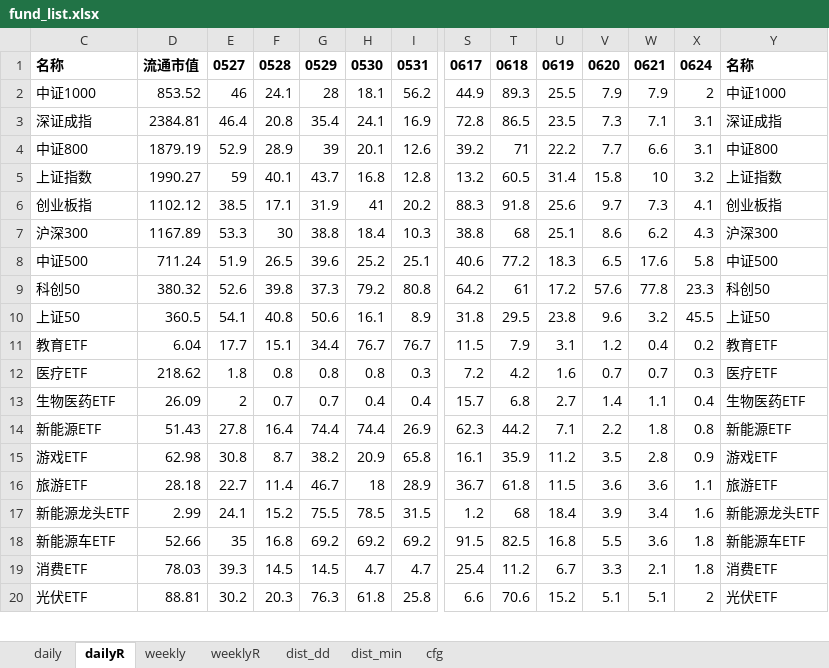
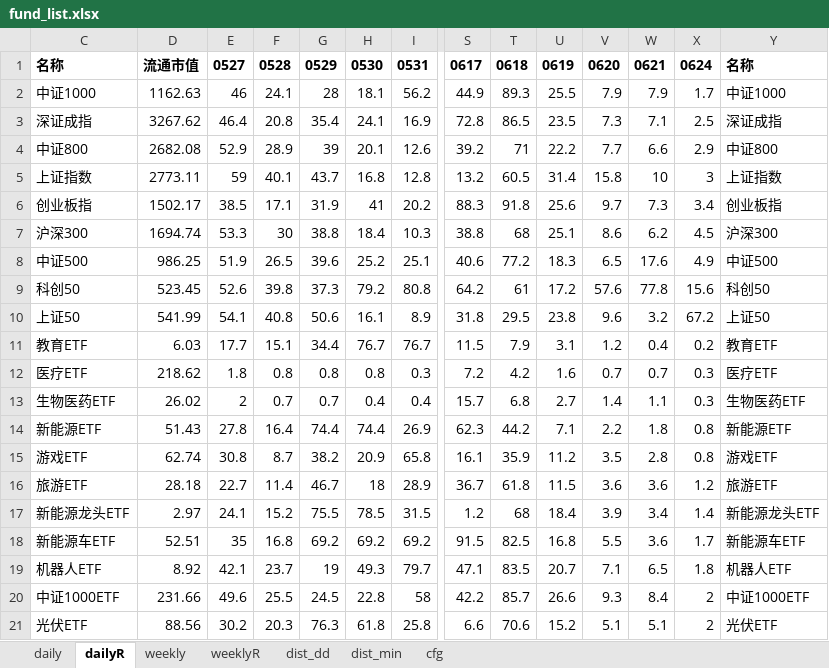
Before and after one commit to aixingkong/view, an Excel workbook: fund_list.xlsx, sheet dailyR, drawn as a sheet; only a part is shown, gaps mark what is left out; values as stored, in another font and other column widths than the file's, no borders; removed rows and columns are numbered as before the commit, all else as after; rows hold the shown columns only; the diff covers the shown part only; the diff names each change by its address in the sheet, - before the commit and + after, or states it on an @@ line.

```diff
--- a/fund_list.xlsx (sheet dailyR)
+++ b/fund_list.xlsx (sheet dailyR)
-D2: 853.52
+D2: 1162.63
-X2: 2
+X2: 1.7
-D3: 2384.81
+D3: 3267.62
-X3: 3.1
+X3: 2.5
-D4: 1879.19
+D4: 2682.08
-X4: 3.1
+X4: 2.9
-D5: 1990.27
+D5: 2773.11
-X5: 3.2
+X5: 3
-D6: 1102.12
+D6: 1502.17
-X6: 4.1
+X6: 3.4
-D7: 1167.89
+D7: 1694.74
-X7: 4.3
+X7: 4.5
-D8: 711.24
+D8: 986.25
-X8: 5.8
+X8: 4.9
-D9: 380.32
+D9: 523.45
-X9: 23.3
+X9: 15.6
-D10: 360.5
+D10: 541.99
-X10: 45.5
+X10: 67.2
-D11: 6.04
+D11: 6.03
-D13: 26.09
+D13: 26.02
-X13: 0.4
+X13: 0.3
-D15: 62.98
+D15: 62.74
-X15: 0.9
+X15: 0.8
-X16: 1.1
+X16: 1.2
-D17: 2.99
+D17: 2.97
-X17: 1.6
+X17: 1.4
-D18: 52.66
+D18: 52.51
-X18: 1.8
+X18: 1.7
-row 19: 消费ETF | 78.03 | 39.3 | 14.5 | 14.5 | 4.7 | 4.7 | 25.4 | 11.2 | 6.7 | 3.3 | 2.1 | 1.8 | 消费ETF
+row 19: 机器人ETF | 8.92 | 42.1 | 23.7 | 19 | 49.3 | 79.7 | 47.1 | 83.5 | 20.7 | 7.1 | 6.5 | 1.8 | 机器人ETF
+row 20: 中证1000ETF | 231.66 | 49.6 | 25.5 | 24.5 | 22.8 | 58 | 42.2 | 85.7 | 26.6 | 9.3 | 8.4 | 2 | 中证1000ETF
-D21: 88.81
+D21: 88.56
```
Also changed, not shown: 36 added rows, 37 removed rows and 44 edited cells elsewhere in this sheet, sheet daily, 2 other files.
